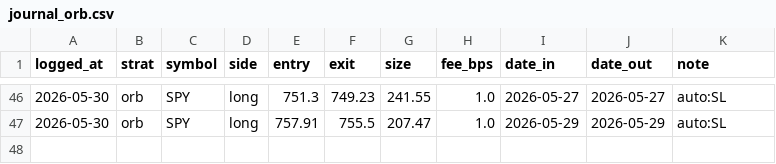
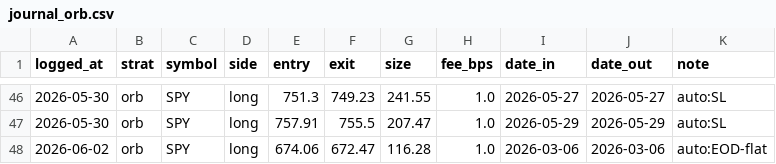
Before and after one commit to fkaaq505-eng/trade-signals, a CSV file: journal_orb.csv, drawn as a sheet; only a part is shown, gaps mark what is left out; the diff names each change by its address in the sheet, - before the commit and + after, or states it on an @@ line.

```diff
--- a/journal_orb.csv
+++ b/journal_orb.csv
+row 48: 2026-06-02 | orb | SPY | long | 674.06 | 672.47 | 116.28 | 1.0 | 2026-03-06 | 2026-03-06 | auto:EOD-flat
```
